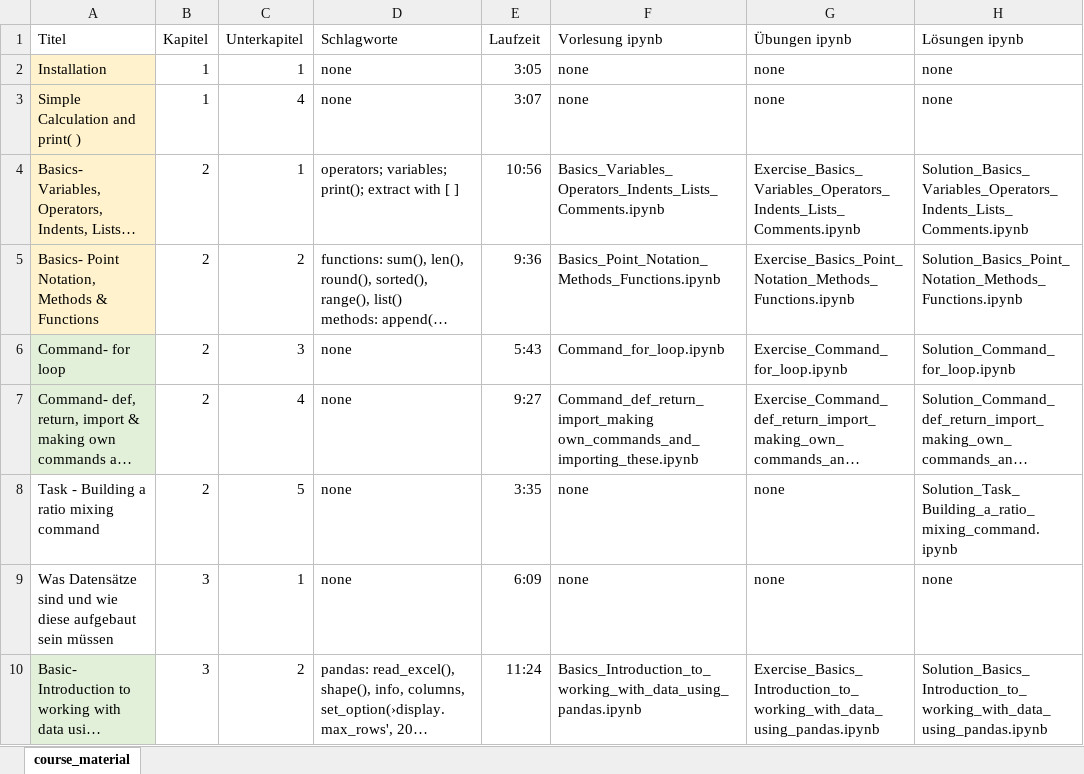
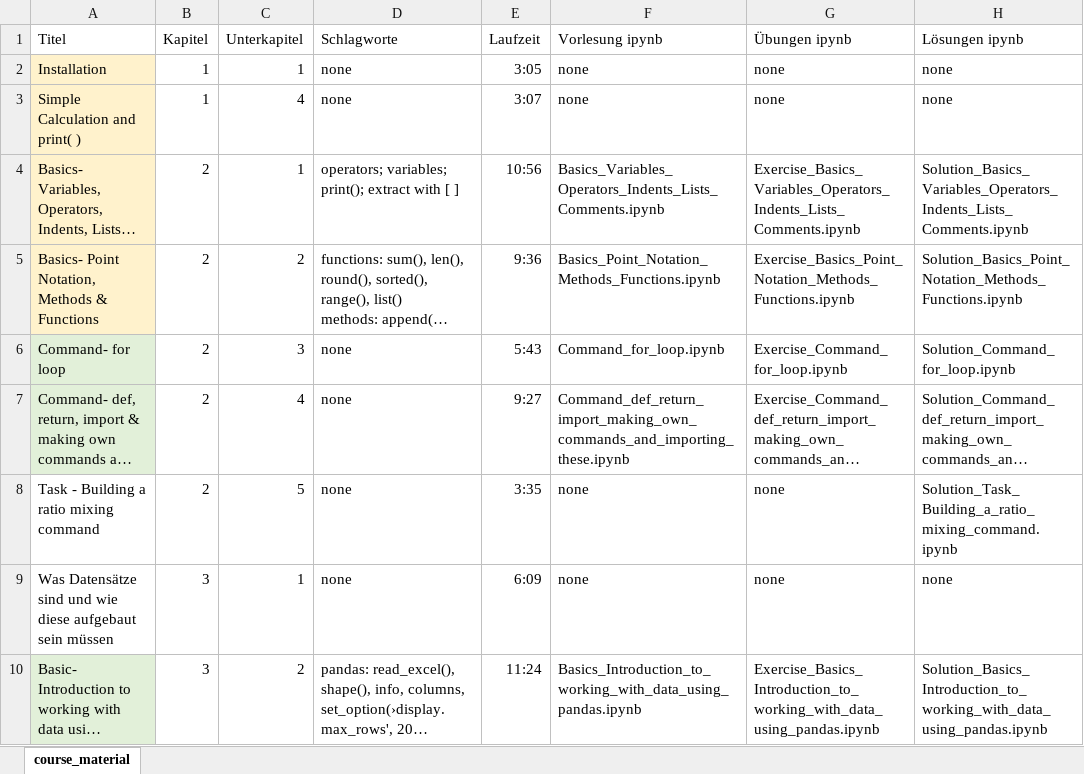
Before and after one commit to Hezel2000/Data_Science_Short_Course, an Excel workbook: course_material_data_science_short_course.xlsx, sheet course_material, drawn as a sheet; only a part is shown; long unchanged cells end in …; values as stored, in another font and other column widths than the file's, no borders; the diff names each change by its address in the sheet, - before the commit and + after, or states it on an @@ line.

```diff
--- a/course_material_data_science_short_course.xlsx (sheet course_material)
+++ b/course_material_data_science_short_course.xlsx (sheet course_material)
-F7 (Vorlesung ipynb): Command_def_return_import_making own_commands_and_importing_these.ipynb
+F7 (Vorlesung ipynb): Command_def_return_import_making_own_commands_and_importing_these.ipynb
```
Also changed, not shown: 1 other file.
